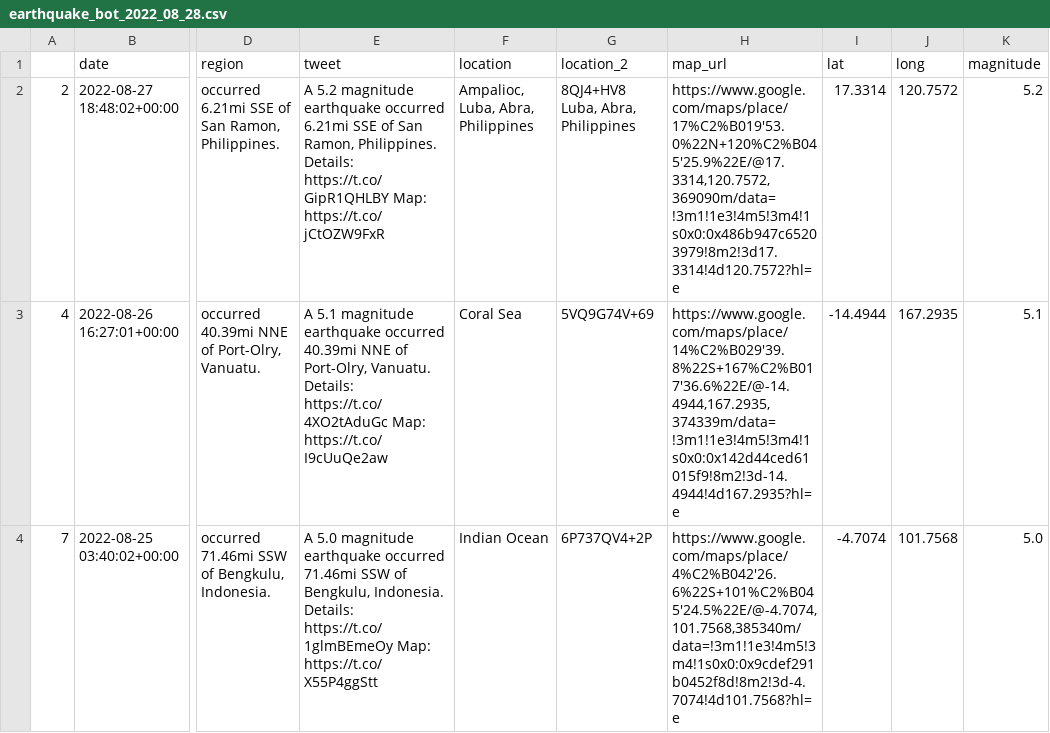
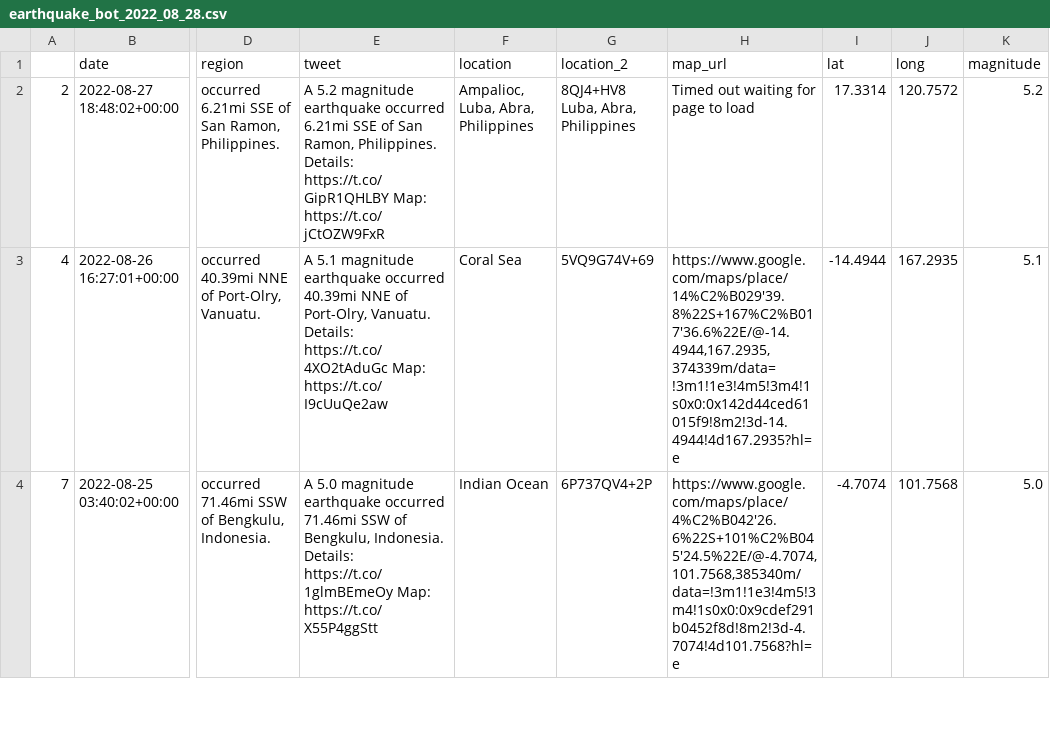
Before and after one commit to thayeylolu/Scheduled-Earth-Quake-Visualization, a CSV file: data/raw/earthquake_bot_2022_08_28.csv, drawn as a sheet; only a part is shown, gaps mark what is left out; the diff names each change by its address in the sheet, - before the commit and + after, or states it on an @@ line.

```diff
--- a/data/raw/earthquake_bot_2022_08_28.csv
+++ b/data/raw/earthquake_bot_2022_08_28.csv
-H2 (map_url): https://www.google.com/maps/place/17%C2%B019'53.0%22N+120%C2%B045'25.9%22E/@17.3314,120.7572,369090m/data=!3m1!1e3!4m5!3m4!1s0x0:0x486b947c65203979!8m2!3d17.3314!4d120.7572?hl=e
+H2 (map_url): Timed out waiting for page to load
```
Also changed, not shown: 2 other files.
